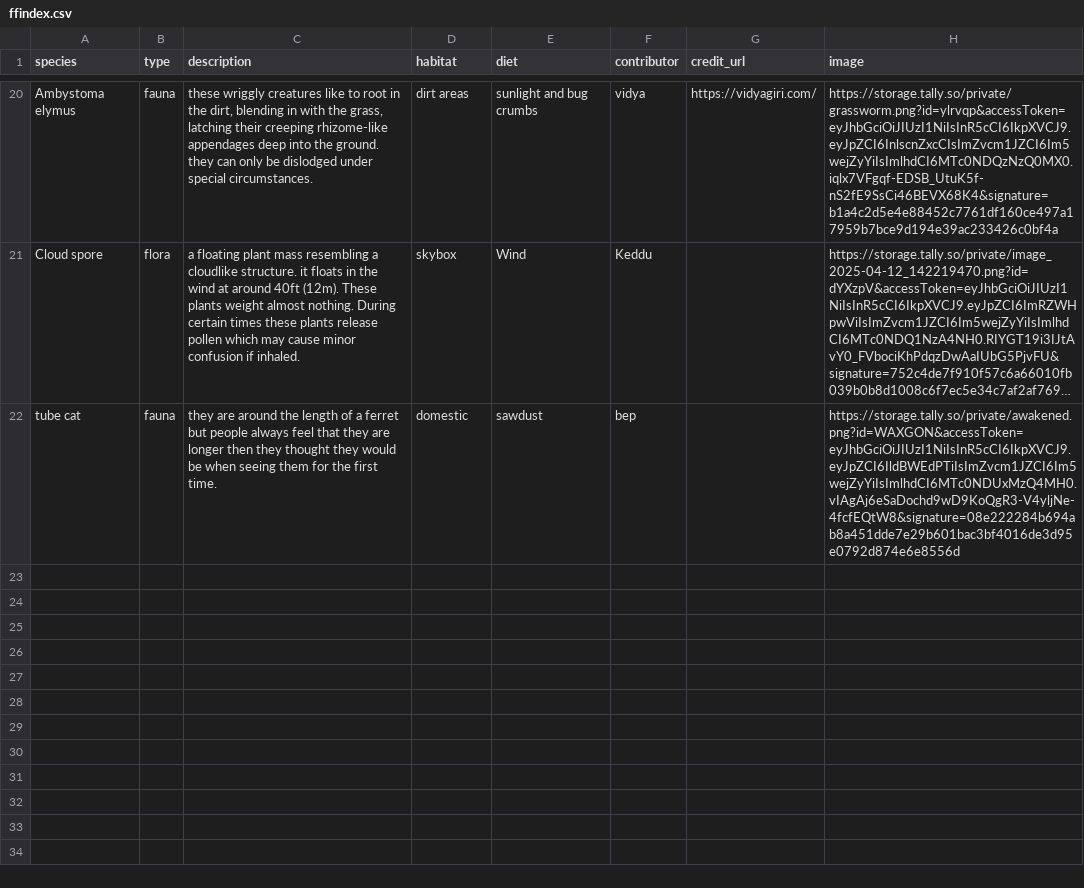
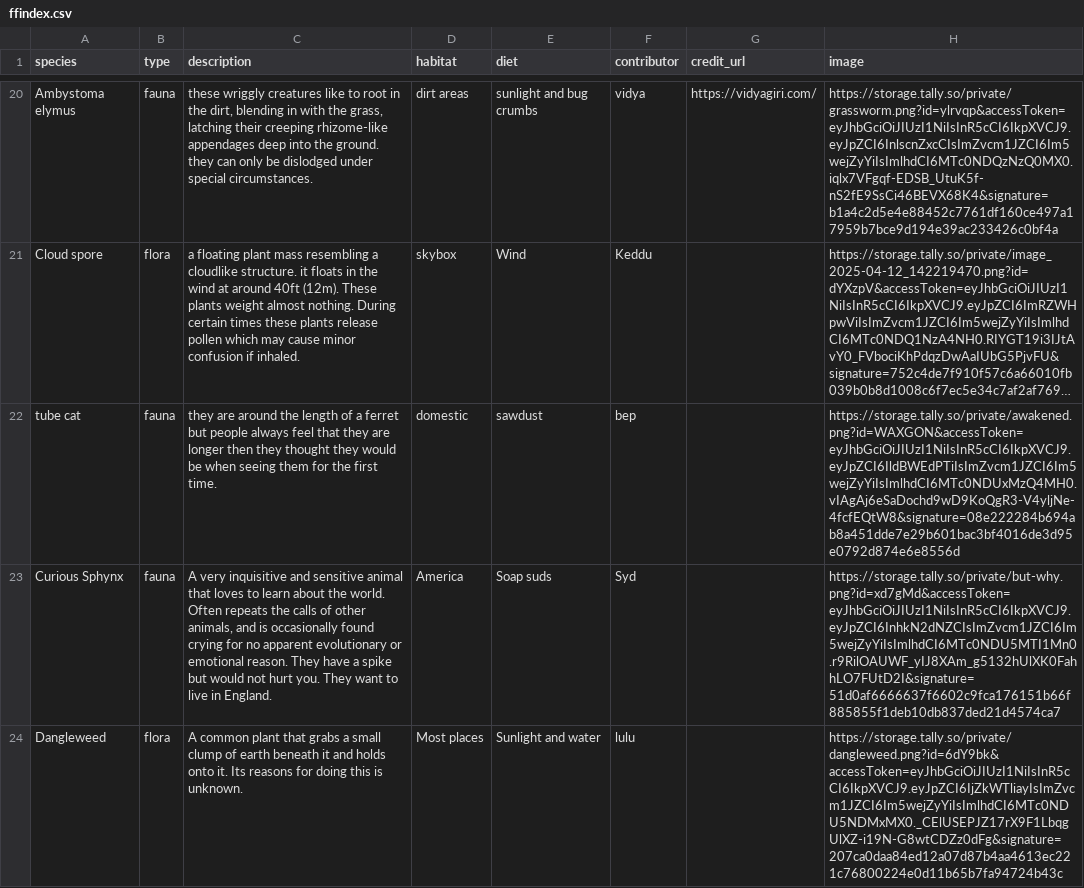
Before and after one commit to supermonkeyball/biome, a CSV file: _data/ffindex.csv, drawn as a sheet; only a part is shown, gaps mark what is left out; long unchanged cells end in …; the diff names each change by its address in the sheet, - before the commit and + after, or states it on an @@ line.

Commit message:
more species

```diff
--- a/_data/ffindex.csv
+++ b/_data/ffindex.csv
+row 23: Curious Sphynx | fauna | A very inquisitive and sensitive animal that loves to learn about the world. Often repeats the calls of other animals, and is occasionally found crying for no apparent evolutionary or emotional reason. They have a spike but would not hurt you. They want to live in England. | America | Soap suds | Syd |  | https://storage.tally.so/private/but-why.png?id=xd7gMd&accessToken=eyJhbGciOiJIUzI1NiIsInR5cCI6IkpXVCJ9.eyJpZCI6InhkN2dNZCIsImZvcm1JZCI6Im5wejZyYiIsImlhdCI6MTc0NDU5MTI1Mn0.r9RilOAUWF_yIJ8XAm_g5132hUlXK0FahhLO7FUtD2I&signature=51d0af6666637f6602c9fca176151b66f885855f1deb10db837ded21d4574ca7
+row 24: Dangleweed | flora | A common plant that grabs a small clump of earth beneath it and holds onto it. Its reasons for doing this is unknown. | Most places | Sunlight and water | lulu |  | https://storage.tally.so/private/dangleweed.png?id=6dY9bk&accessToken=eyJhbGciOiJIUzI1NiIsInR5cCI6IkpXVCJ9.eyJpZCI6IjZkWTliayIsImZvcm1JZCI6Im5wejZyYiIsImlhdCI6MTc0NDU5NDMxMX0._CElUSEPJZ17rX9F1LbqgUlXZ-i19N-G8wtCDZz0dFg&signature=207ca0daa84ed12a07d87b4aa4613ec221c76800224e0d11b65b7fa94724b43c
```
Also changed, not shown: 1 other file.
